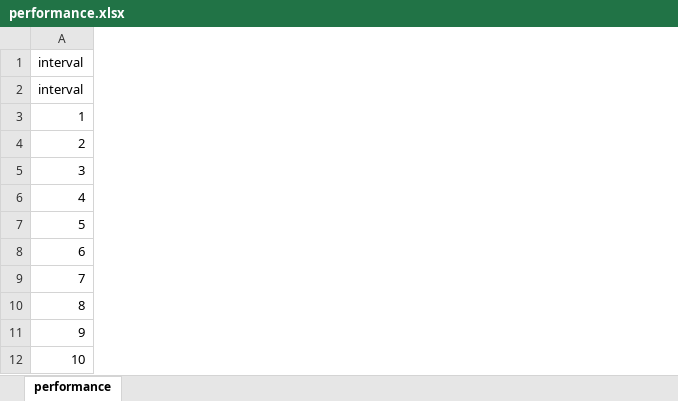
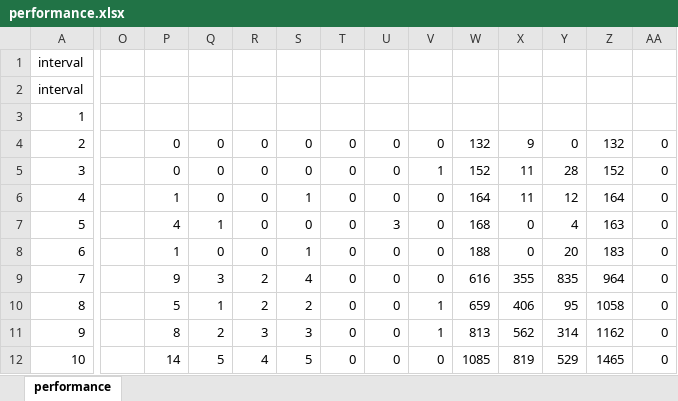
Before and after one commit to MandicFilip/MasterThesis, an Excel workbook: output/half/stress/performance.xlsx, sheet performance, drawn as a sheet; only a part is shown, gaps mark what is left out; values as stored, in another font and other column widths than the file's, no borders; charts and pictures not drawn; the diff covers the shown part only; the diff names each change by its address in the sheet, - before the commit and + after, or states it on an @@ line.

```diff
--- a/output/half/stress/performance.xlsx (sheet performance)
+++ b/output/half/stress/performance.xlsx (sheet performance)
+column O, empty
+column P, rows 4-12: 0 | 0 | 1 | 4 | 1 | 9 | 5 | 8 | 14
+column Q, rows 4-12: 0 | 0 | 0 | 1 | 0 | 3 | 1 | 2 | 5
+column R, rows 4-12: 0 | 0 | 0 | 0 | 0 | 2 | 2 | 3 | 4
+column S, rows 4-12: 0 | 0 | 1 | 0 | 1 | 4 | 2 | 3 | 5
+column T, rows 4-12: all 0
+column U, rows 4-12: 0 | 0 | 0 | 3 | 0 | 0 | 0 | 0 | 0
+column V, rows 4-12: 0 | 1 | 0 | 0 | 0 | 0 | 1 | 1 | 0
+column W, rows 4-12: 132 | 152 | 164 | 168 | 188 | 616 | 659 | 813 | 1085
+column X, rows 4-12: 9 | 11 | 11 | 0 | 0 | 355 | 406 | 562 | 819
+column Y, rows 4-12: 0 | 28 | 12 | 4 | 20 | 835 | 95 | 314 | 529
+column Z, rows 4-12: 132 | 152 | 164 | 163 | 183 | 964 | 1058 | 1162 | 1465
+column AA, rows 4-12: all 0
```
Also changed, not shown: 1 added column elsewhere in this sheet, charts or pictures, output/quarter/stress/performance.xlsx, output/second/stress/stress_test.xlsx, 2 other files.
